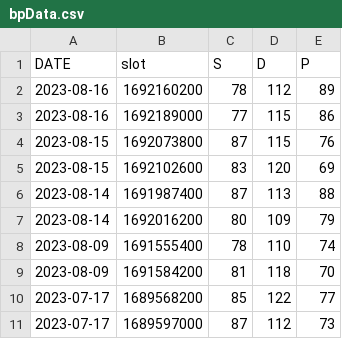
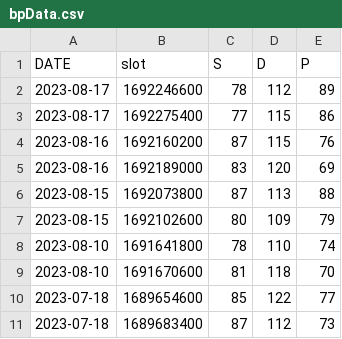
Before and after one commit to yashrana-titan/API-automation-framework, a CSV file: src/main/resources/generatedCSVData/health/bpData.csv, drawn as a sheet.

```diff
--- a/src/main/resources/generatedCSVData/health/bpData.csv
+++ b/src/main/resources/generatedCSVData/health/bpData.csv
@@ -1,11 +1,11 @@
 DATE,slot,S,D,P
-2023-08-16,1692160200,78,112,89
-2023-08-16,1692189000,77,115,86
-2023-08-15,1692073800,87,115,76
-2023-08-15,1692102600,83,120,69
-2023-08-14,1691987400,87,113,88
-2023-08-14,1692016200,80,109,79
-2023-08-09,1691555400,78,110,74
-2023-08-09,1691584200,81,118,70
-2023-07-17,1689568200,85,122,77
-2023-07-17,1689597000,87,112,73
+2023-08-17,1692246600,78,112,89
+2023-08-17,1692275400,77,115,86
+2023-08-16,1692160200,87,115,76
+2023-08-16,1692189000,83,120,69
+2023-08-15,1692073800,87,113,88
+2023-08-15,1692102600,80,109,79
+2023-08-10,1691641800,78,110,74
+2023-08-10,1691670600,81,118,70
+2023-07-18,1689654600,85,122,77
+2023-07-18,1689683400,87,112,73
```
Also changed, not shown: src/main/resources/generatedCSVData/health/hrData.csv, src/main/resources/generatedCSVData/health/hrvData.csv, 28 other files.
